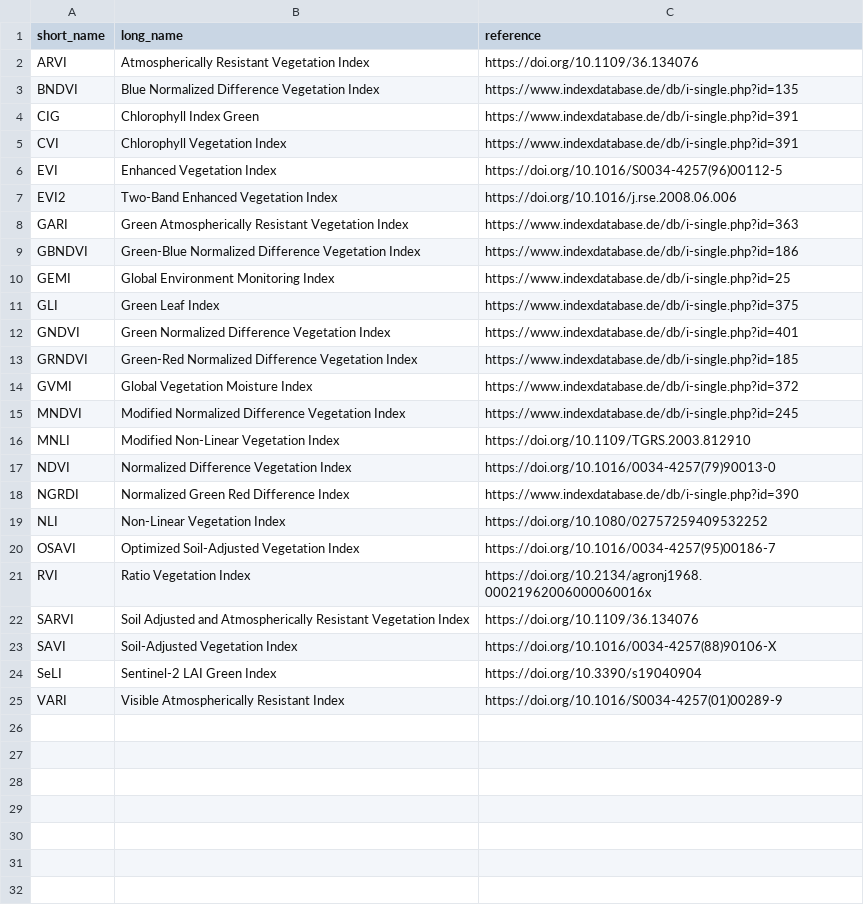
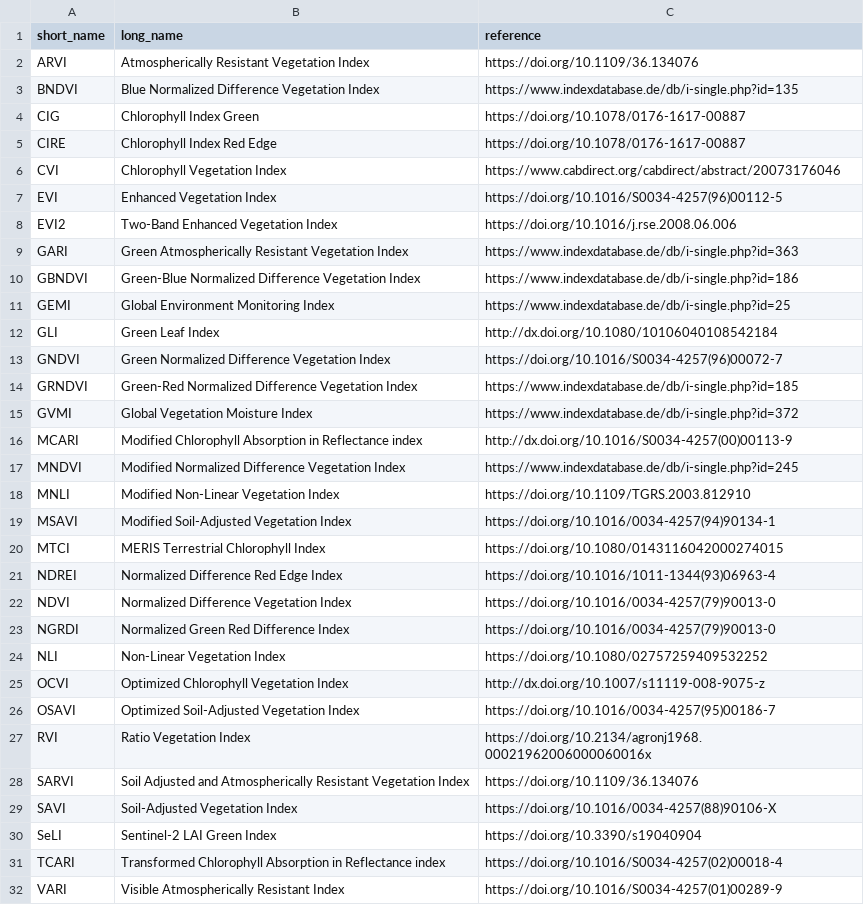
Before and after one commit to awesome-spectral-indices/awesome-spectral-indices, a CSV file: docs/_static/indices_vegetation.csv, drawn as a sheet.

```diff
--- a/docs/_static/indices_vegetation.csv
+++ b/docs/_static/indices_vegetation.csv
@@ -3,4 +3,5 @@ ARVI,Atmospherically Resistant Vegetation Index,https://doi.org/10.1109/36.13407
 BNDVI,Blue Normalized Difference Vegetation Index,https://www.indexdatabase.de/db/i-single.php?id=135
-CIG,Chlorophyll Index Green,https://www.indexdatabase.de/db/i-single.php?id=391
-CVI,Chlorophyll Vegetation Index,https://www.indexdatabase.de/db/i-single.php?id=391
+CIG,Chlorophyll Index Green,https://doi.org/10.1078/0176-1617-00887
+CIRE,Chlorophyll Index Red Edge,https://doi.org/10.1078/0176-1617-00887
+CVI,Chlorophyll Vegetation Index,https://www.cabdirect.org/cabdirect/abstract/20073176046
 EVI,Enhanced Vegetation Index,https://doi.org/10.1016/S0034-4257(96)00112-5
@@ -10,11 +11,16 @@ GBNDVI,Green-Blue Normalized Difference Vegetation Index,https://www.indexdataba
 GEMI,Global Environment Monitoring Index,https://www.indexdatabase.de/db/i-single.php?id=25
-GLI,Green Leaf Index,https://www.indexdatabase.de/db/i-single.php?id=375
-GNDVI,Green Normalized Difference Vegetation Index,https://www.indexdatabase.de/db/i-single.php?id=401
+GLI,Green Leaf Index,http://dx.doi.org/10.1080/10106040108542184
+GNDVI,Green Normalized Difference Vegetation Index,https://doi.org/10.1016/S0034-4257(96)00072-7
 GRNDVI,Green-Red Normalized Difference Vegetation Index,https://www.indexdatabase.de/db/i-single.php?id=185
 GVMI,Global Vegetation Moisture Index,https://www.indexdatabase.de/db/i-single.php?id=372
+MCARI,Modified Chlorophyll Absorption in Reflectance index,http://dx.doi.org/10.1016/S0034-4257(00)00113-9
 MNDVI,Modified Normalized Difference Vegetation Index,https://www.indexdatabase.de/db/i-single.php?id=245
 MNLI,Modified Non-Linear Vegetation Index,https://doi.org/10.1109/TGRS.2003.812910
+MSAVI,Modified Soil-Adjusted Vegetation Index,https://doi.org/10.1016/0034-4257(94)90134-1
+MTCI,MERIS Terrestrial Chlorophyll Index,https://doi.org/10.1080/0143116042000274015
+NDREI,Normalized Difference Red Edge Index,https://doi.org/10.1016/1011-1344(93)06963-4
 NDVI,Normalized Difference Vegetation Index,https://doi.org/10.1016/0034-4257(79)90013-0
-NGRDI,Normalized Green Red Difference Index,https://www.indexdatabase.de/db/i-single.php?id=390
+NGRDI,Normalized Green Red Difference Index,https://doi.org/10.1016/0034-4257(79)90013-0
 NLI,Non-Linear Vegetation Index,https://doi.org/10.1080/02757259409532252
+OCVI,Optimized Chlorophyll Vegetation Index,http://dx.doi.org/10.1007/s11119-008-9075-z
 OSAVI,Optimized Soil-Adjusted Vegetation Index,https://doi.org/10.1016/0034-4257(95)00186-7
@@ -24,2 +30,3 @@ SAVI,Soil-Adjusted Vegetation Index,https://doi.org/10.1016/0034-4257(88)90106-X
 SeLI,Sentinel-2 LAI Green Index,https://doi.org/10.3390/s19040904
+TCARI,Transformed Chlorophyll Absorption in Reflectance index,https://doi.org/10.1016/S0034-4257(02)00018-4
 VARI,Visible Atmospherically Resistant Index,https://doi.org/10.1016/S0034-4257(01)00289-9
```
Also changed, not shown: output/spectral-indices-table.csv, 1 other file.
